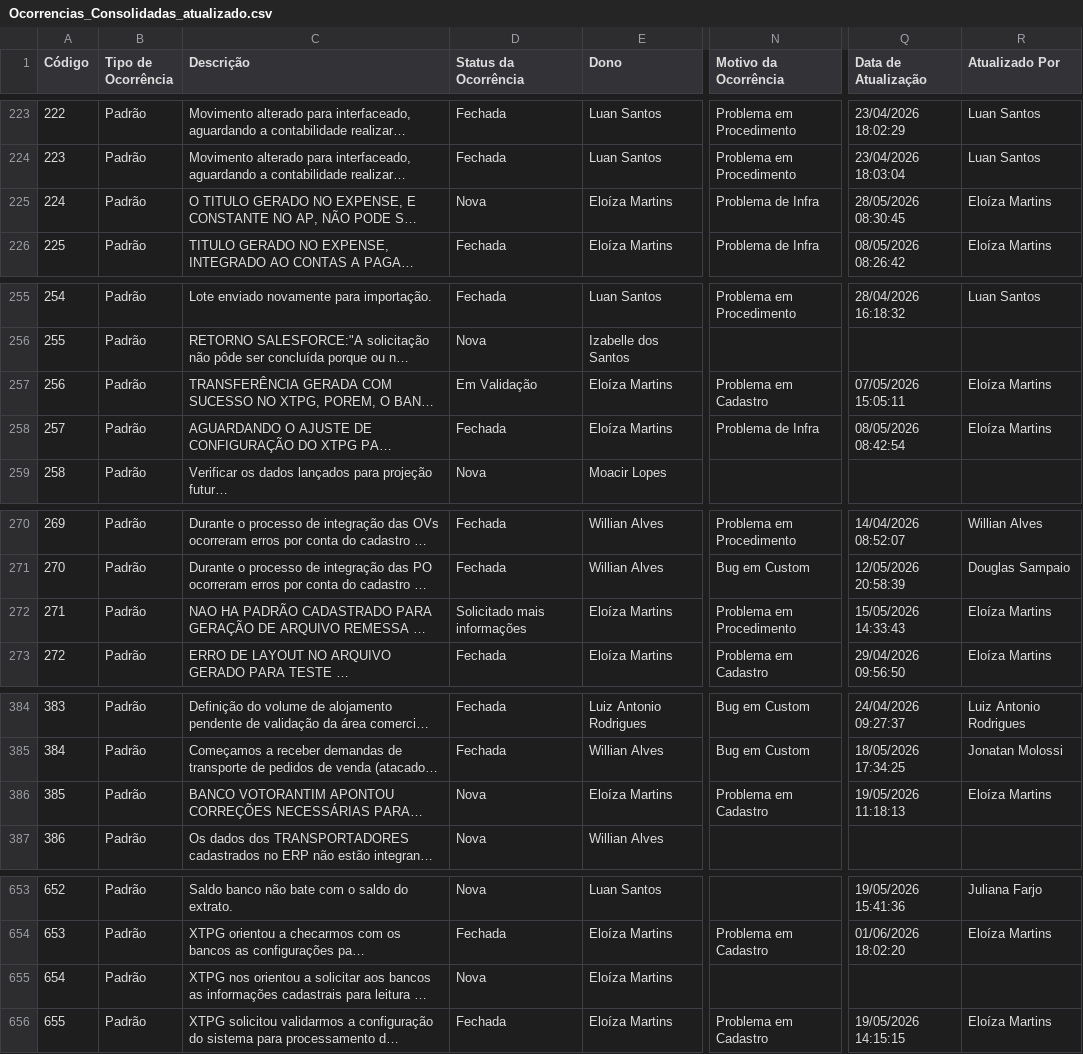
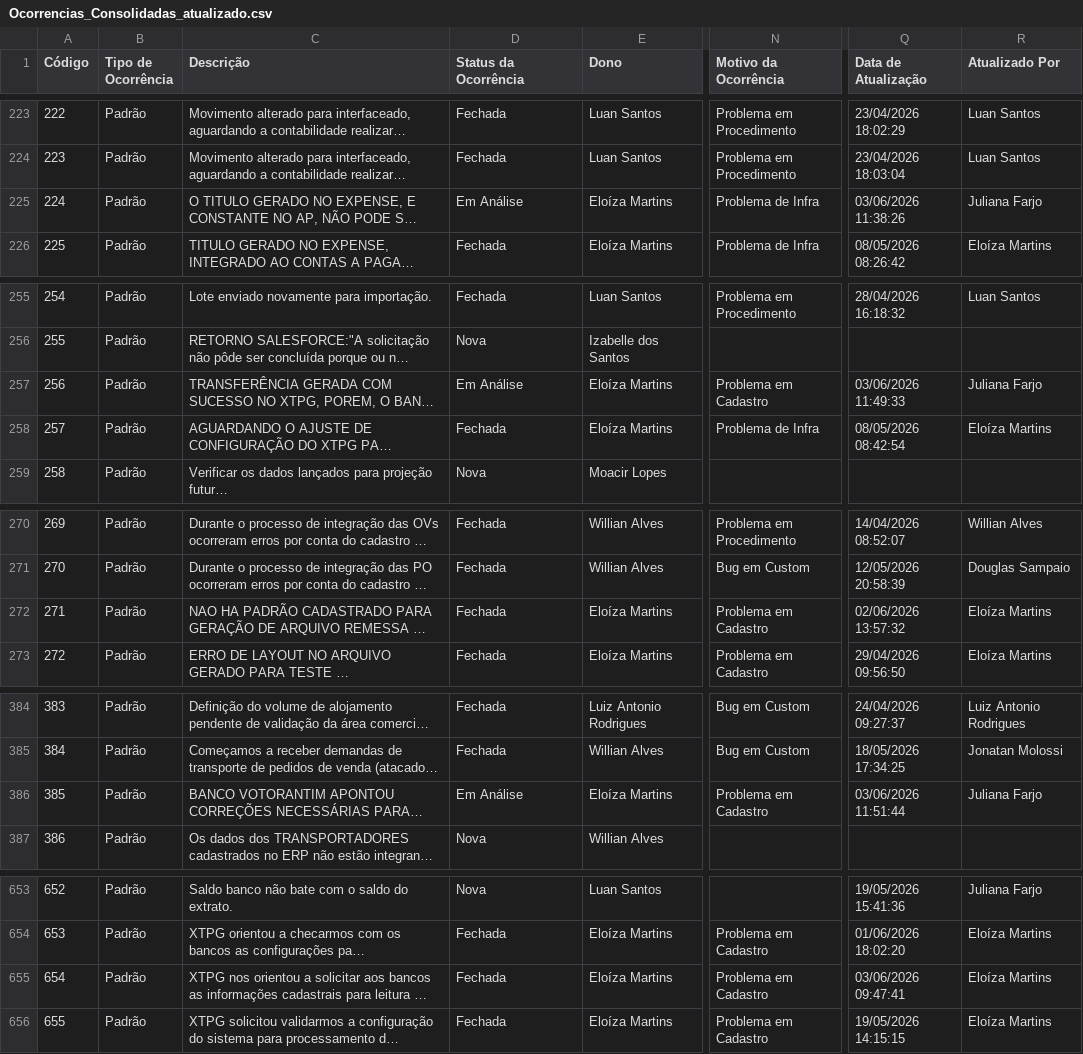
Before and after one commit to Josimesio/SIT_Conecta, a CSV file: output/Ocorrencias_Consolidadas_atualizado.csv, drawn as a sheet; only a part is shown, gaps mark what is left out; long unchanged cells end in …; the diff covers the shown part only; the diff names each change by its address in the sheet, - before the commit and + after, or states it on an @@ line.

Commit message:
Atualização 03.06.2026

```diff
--- a/output/Ocorrencias_Consolidadas_atualizado.csv
+++ b/output/Ocorrencias_Consolidadas_atualizado.csv
-D225 (Status da Ocorrência): Nova
+D225 (Status da Ocorrência): Em Análise
-Q225 (Data de Atualização): 28/05/2026 08:30:45
+Q225 (Data de Atualização): 03/06/2026 11:38:26
-R225 (Atualizado Por): Eloíza Martins
+R225 (Atualizado Por): Juliana Farjo
-D257 (Status da Ocorrência): Em Validação
+D257 (Status da Ocorrência): Em Análise
-Q257 (Data de Atualização): 07/05/2026 15:05:11
+Q257 (Data de Atualização): 03/06/2026 11:49:33
-R257 (Atualizado Por): Eloíza Martins
+R257 (Atualizado Por): Juliana Farjo
-D272 (Status da Ocorrência): Solicitado mais informações
+D272 (Status da Ocorrência): Fechada
-N272 (Motivo da Ocorrência): Problema em Procedimento
+N272 (Motivo da Ocorrência): Problema em Cadastro
-Q272 (Data de Atualização): 15/05/2026 14:33:43
+Q272 (Data de Atualização): 02/06/2026 13:57:32
-D386 (Status da Ocorrência): Nova
+D386 (Status da Ocorrência): Em Análise
-Q386 (Data de Atualização): 19/05/2026 11:18:13
+Q386 (Data de Atualização): 03/06/2026 11:51:44
-R386 (Atualizado Por): Eloíza Martins
+R386 (Atualizado Por): Juliana Farjo
-D655 (Status da Ocorrência): Nova
+D655 (Status da Ocorrência): Fechada
-N655 (Motivo da Ocorrência): (empty)
+N655 (Motivo da Ocorrência): Problema em Cadastro
-Q655 (Data de Atualização): (empty)
+Q655 (Data de Atualização): 03/06/2026 09:47:41
-R655 (Atualizado Por): (empty)
+R655 (Atualizado Por): Eloíza Martins
```
Also changed, not shown: 1 added row and 41 edited cells elsewhere in this file, 2 other files.
